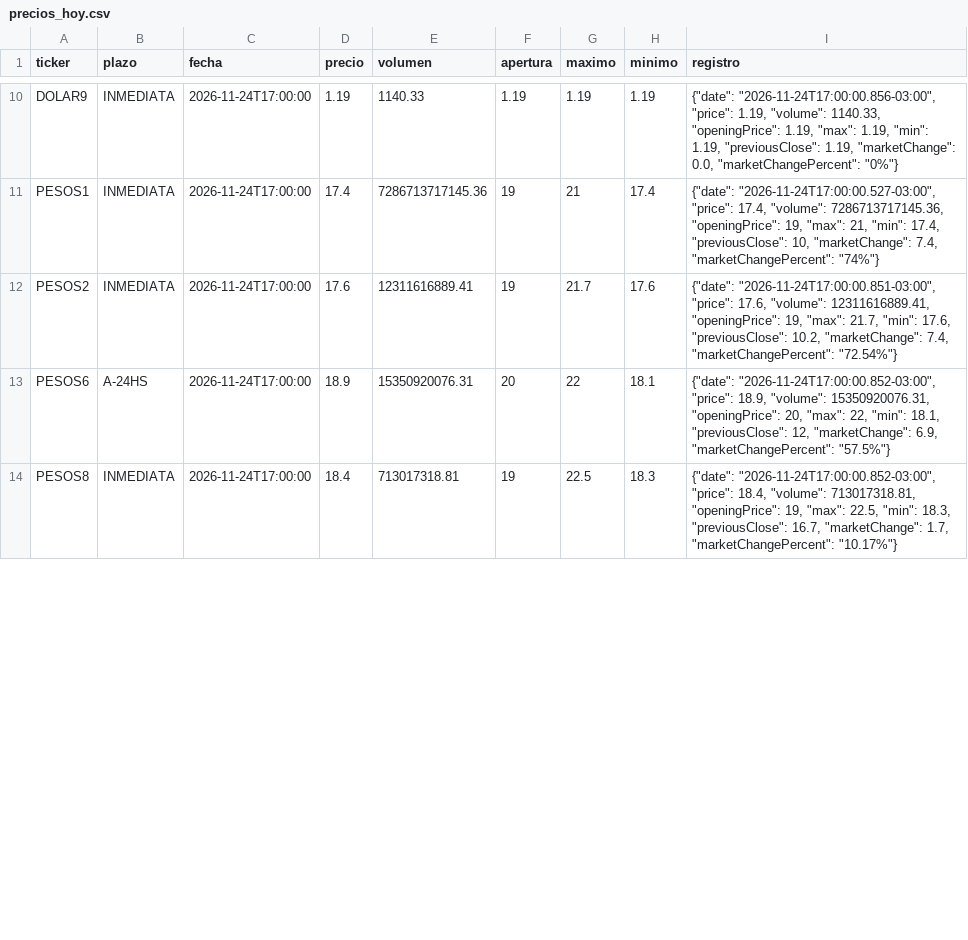
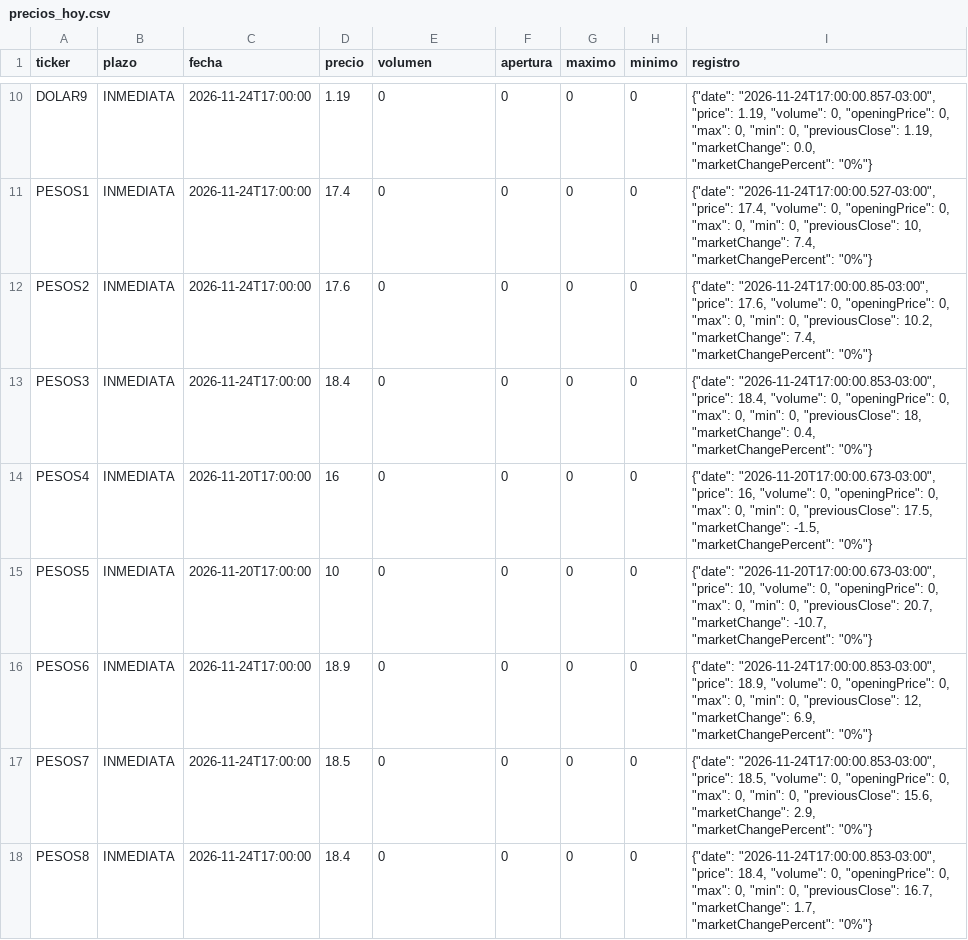
Before and after one commit to Dcostanzo30/ppi-lector, a CSV file: estudios/cauciones/precios_hoy.csv, drawn as a sheet; only a part is shown, gaps mark what is left out; addresses are those after the commit; the diff covers the shown part only; the diff names each change by its address in the sheet, - before the commit and + after, or states it on an @@ line.

```diff
--- a/estudios/cauciones/precios_hoy.csv
+++ b/estudios/cauciones/precios_hoy.csv
-E10 (volumen): 1140.33
+E10 (volumen): 0
-F10 (apertura): 1.19
+F10 (apertura): 0
-G10 (maximo): 1.19
+G10 (maximo): 0
-H10 (minimo): 1.19
+H10 (minimo): 0
-I10 (registro): {"date": "2026-11-24T17:00:00.856-03:00", "price": 1.19, "volume": 1140.33, "openingPrice": 1.19, "max": 1.19, "min": 1.19, "previousClose": 1.19,…
+I10 (registro): {"date": "2026-11-24T17:00:00.857-03:00", "price": 1.19, "volume": 0, "openingPrice": 0, "max": 0, "min": 0, "previousClose": 1.19,…
-E11 (volumen): 7286713717145.36
+E11 (volumen): 0
-F11:F12 (apertura): 19
+F11:F12 (apertura): 0
-G11 (maximo): 21
+G11 (maximo): 0
-H11 (minimo): 17.4
+H11 (minimo): 0
-I11 (registro): …17.4, "volume": 7286713717145.36, "openingPrice": 19, "max": 21, "min": 17.4, "previousClose": 10, "marketChange": 7.4, "marketChangePercent": "74%"}
+I11 (registro): …17.4, "volume": 0, "openingPrice": 0, "max": 0, "min": 0, "previousClose": 10, "marketChange": 7.4, "marketChangePercent": "0%"}
-E12 (volumen): 12311616889.41
+E12 (volumen): 0
-G12 (maximo): 21.7
+G12 (maximo): 0
-H12 (minimo): 17.6
+H12 (minimo): 0
-I12 (registro): {"date": "2026-11-24T17:00:00.851-03:00", "price": 17.6, "volume": 12311616889.41, "openingPrice": 19, "max": 21.7, "min": 17.6, "previousClose": 10.2, "marketChange": 7.4, "marketChangePercent": "72.54%"}
+I12 (registro): {"date": "2026-11-24T17:00:00.85-03:00", "price": 17.6, "volume": 0, "openingPrice": 0, "max": 0, "min": 0, "previousClose": 10.2, "marketChange": 7.4, "marketChangePercent": "0%"}
+row 13: PESOS3 | INMEDIATA | 2026-11-24T17:00:00 | 18.4 | 0 | 0 | 0 | 0 | {"date": "2026-11-24T17:00:00.853-03:00", "price": 18.4, "volume": 0, "openingPrice": 0, "max": 0, "min": 0, "previousClose": 18, "marketChange": 0.4, "marketChangePercent": "0%"}
+row 14: PESOS4 | INMEDIATA | 2026-11-20T17:00:00 | 16 | 0 | 0 | 0 | 0 | {"date": "2026-11-20T17:00:00.673-03:00", "price": 16, "volume": 0, "openingPrice": 0, "max": 0, "min": 0, "previousClose": 17.5, "marketChange": -1.5, "marketChangePercent": "0%"}
+row 15: PESOS5 | INMEDIATA | 2026-11-20T17:00:00 | 10 | 0 | 0 | 0 | 0 | {"date": "2026-11-20T17:00:00.673-03:00", "price": 10, "volume": 0, "openingPrice": 0, "max": 0, "min": 0, "previousClose": 20.7, "marketChange": -10.7, "marketChangePercent": "0%"}
-B16 (plazo): A-24HS
+B16 (plazo): INMEDIATA
-E16 (volumen): 15350920076.31
+E16 (volumen): 0
-F16 (apertura): 20
+F16 (apertura): 0
-G16 (maximo): 22
+G16 (maximo): 0
-H16 (minimo): 18.1
+H16 (minimo): 0
-I16 (registro): {"date": "2026-11-24T17:00:00.852-03:00", "price": 18.9, "volume": 15350920076.31, "openingPrice": 20, "max": 22, "min": 18.1, "previousClose": 12, "marketChange": 6.9, "marketChangePercent": "57.5%"}
+I16 (registro): {"date": "2026-11-24T17:00:00.853-03:00", "price": 18.9, "volume": 0, "openingPrice": 0, "max": 0, "min": 0, "previousClose": 12, "marketChange": 6.9, "marketChangePercent": "0%"}
+row 17: PESOS7 | INMEDIATA | 2026-11-24T17:00:00 | 18.5 | 0 | 0 | 0 | 0 | {"date": "2026-11-24T17:00:00.853-03:00", "price": 18.5, "volume": 0, "openingPrice": 0, "max": 0, "min": 0, "previousClose": 15.6, "marketChange": 2.9, "marketChangePercent": "0%"}
-E18 (volumen): 713017318.81
+E18 (volumen): 0
-F18 (apertura): 19
+F18 (apertura): 0
-G18 (maximo): 22.5
+G18 (maximo): 0
-H18 (minimo): 18.3
+H18 (minimo): 0
-I18 (registro): {"date": "2026-11-24T17:00:00.852-03:00", "price": 18.4, "volume": 713017318.81, "openingPrice": 19, "max": 22.5, "min": 18.3, "previousClose": 16.7, "marketChange": 1.7, "marketChangePercent": "10.17%"}
+I18 (registro): {"date": "2026-11-24T17:00:00.853-03:00", "price": 18.4, "volume": 0, "openingPrice": 0, "max": 0, "min": 0, "previousClose": 16.7, "marketChange": 1.7, "marketChangePercent": "0%"}
```
Also changed, not shown: 37 edited cells elsewhere in this file, 3 other files.
